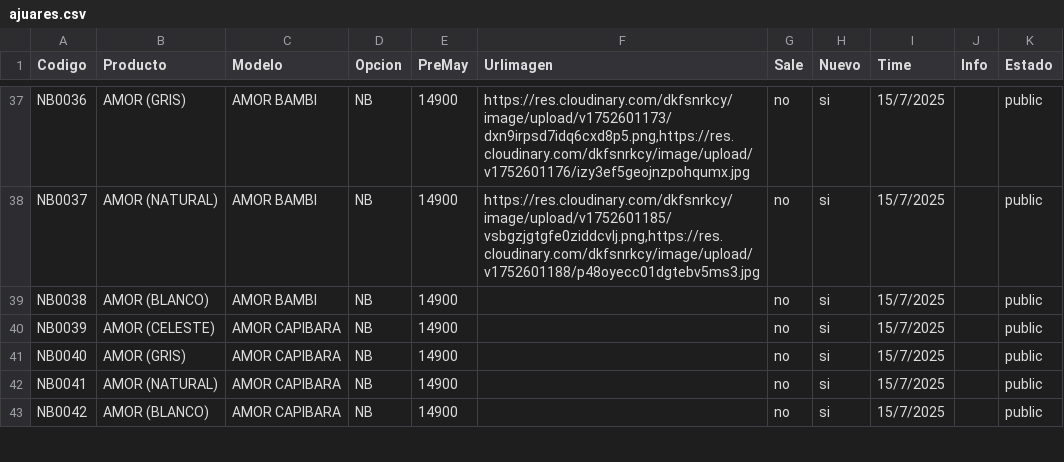
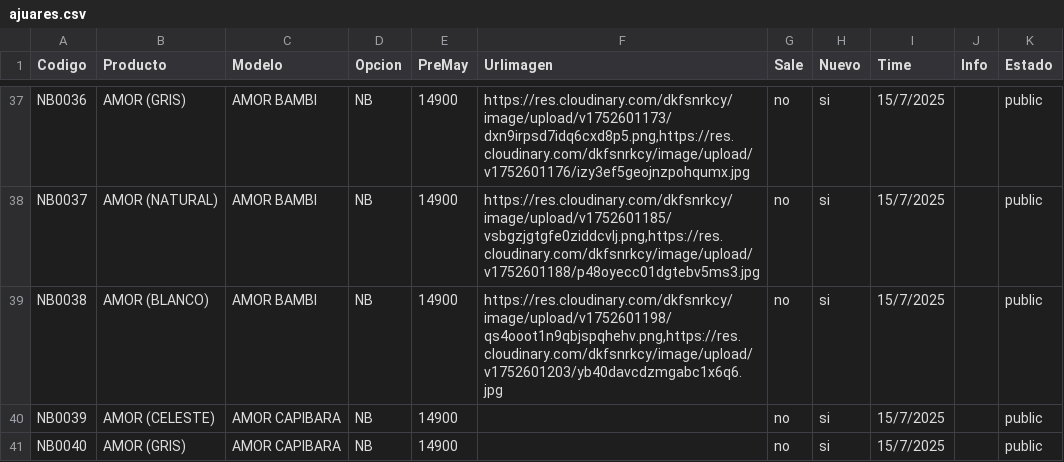
Before and after one commit to Balcaz/verificador-csv, a CSV file: ajuares.csv, drawn as a sheet; only a part is shown, gaps mark what is left out; the shorter side is filled out with more unchanged rows.

Commit message:
Actualizo ajuares.csv desde UI

```diff
--- a/ajuares.csv
+++ b/ajuares.csv
@@ -38,3 +38,3 @@ NB0036;AMOR (GRIS);AMOR BAMBI;NB;14900;https://res.cloudinary.com/dkfsnrkcy/imag
 NB0037;AMOR (NATURAL);AMOR BAMBI;NB;14900;https://res.cloudinary.com/dkfsnrkcy/image/upload/v1752601185/vsbgzjgtgfe0ziddcvlj.png,https://res.cloudinary.com/dkfsnrkcy/image/upload/v1752601188/p48oyecc01dgtebv5ms3.jpg;no;si;15/7/2025;;public;
-NB0038;AMOR (BLANCO);AMOR BAMBI;NB;14900;;no;si;15/7/2025;;public;
+NB0038;AMOR (BLANCO);AMOR BAMBI;NB;14900;https://res.cloudinary.com/dkfsnrkcy/image/upload/v1752601198/qs4ooot1n9qbjspqhehv.png,https://res.cloudinary.com/dkfsnrkcy/image/upload/v1752601203/yb40davcdzmgabc1x6q6.jpg;no;si;15/7/2025;;public;
 NB0039;AMOR (CELESTE);AMOR CAPIBARA;NB;14900;;no;si;15/7/2025;;public;
```
